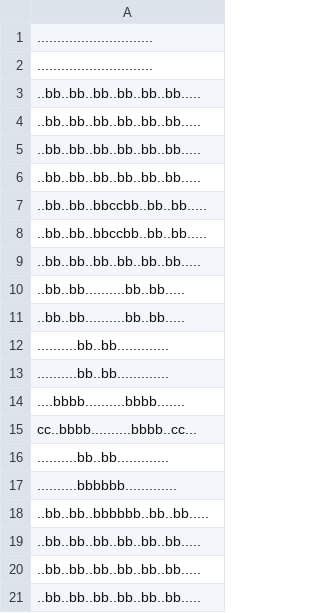
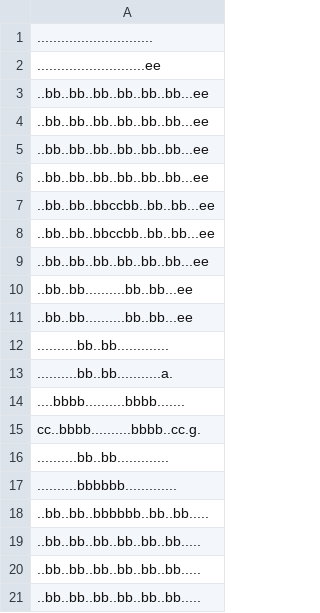
Before and after one commit to vlt-ro/ProyectoFinal_BattleCity, a CSV file: resources/mapa.csv, drawn as a sheet; only a part is shown.

```diff
--- a/resources/mapa.csv
+++ b/resources/mapa.csv
@@ -1,16 +1,16 @@
 .............................
-.............................
-..bb..bb..bb..bb..bb..bb.....
-..bb..bb..bb..bb..bb..bb.....
-..bb..bb..bb..bb..bb..bb.....
-..bb..bb..bb..bb..bb..bb.....
-..bb..bb..bbccbb..bb..bb.....
-..bb..bb..bbccbb..bb..bb.....
-..bb..bb..bb..bb..bb..bb.....
-..bb..bb..........bb..bb.....
-..bb..bb..........bb..bb.....
+...........................ee
+..bb..bb..bb..bb..bb..bb...ee
+..bb..bb..bb..bb..bb..bb...ee
+..bb..bb..bb..bb..bb..bb...ee
+..bb..bb..bb..bb..bb..bb...ee
+..bb..bb..bbccbb..bb..bb...ee
+..bb..bb..bbccbb..bb..bb...ee
+..bb..bb..bb..bb..bb..bb...ee
+..bb..bb..........bb..bb...ee
+..bb..bb..........bb..bb...ee
 ..........bb..bb.............
-..........bb..bb.............
+..........bb..bb...........a.
 ....bbbb..........bbbb.......
-cc..bbbb..........bbbb..cc...
+cc..bbbb..........bbbb..cc.g.
 ..........bb..bb.............
```
Also changed, not shown: 21 other files.
